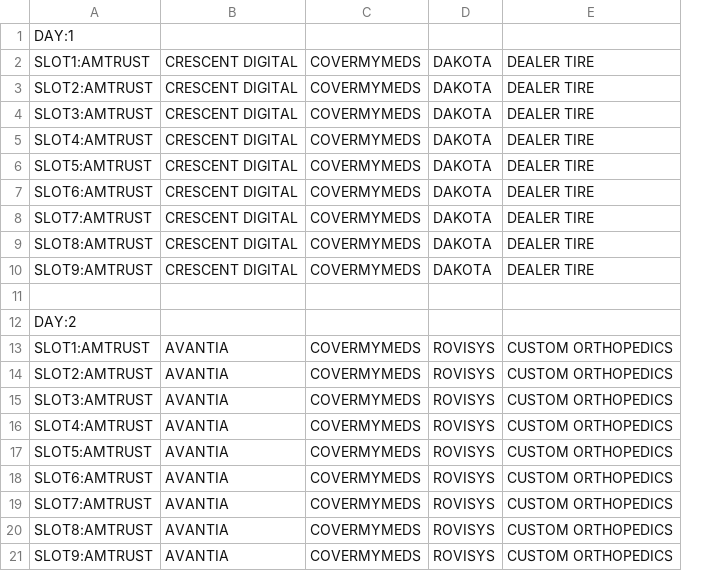
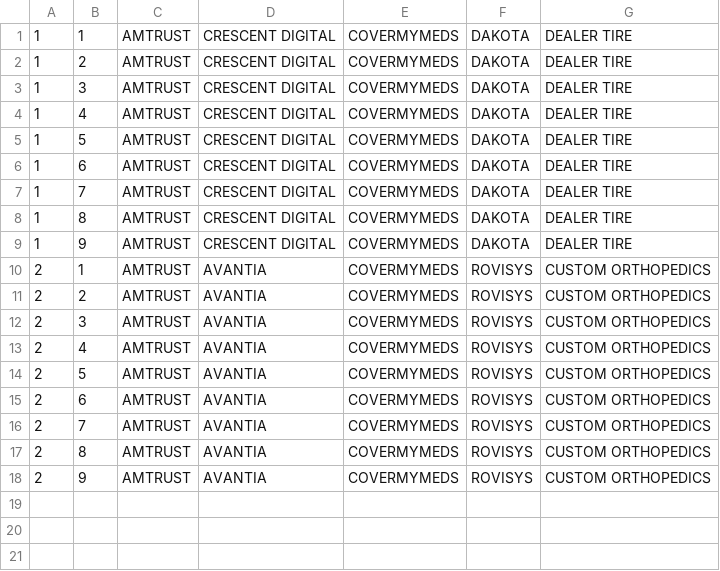
Before and after one commit to yuskie/Scheduler, a CSV file: spring_2017_schedule.csv, drawn as a sheet; only a part is shown; removed rows and columns are numbered as before the commit, all else as after; rows hold the shown columns only; the diff names each change by its address in the sheet, - before the commit and + after, or states it on an @@ line.

```diff
--- a/spring_2017_schedule.csv
+++ b/spring_2017_schedule.csv
-column A, rows 2-10: SLOT1:AMTRUST | SLOT2:AMTRUST | SLOT3:AMTRUST | SLOT4:AMTRUST | SLOT5:AMTRUST | SLOT6:AMTRUST | SLOT7:AMTRUST | SLOT8:AMTRUST | SLOT9:AMTRUST; rows 13-21: SLOT1:AMTRUST | SLOT2:AMTRUST | SLOT3:AMTRUST | SLOT4:AMTRUST | SLOT5:AMTRUST | SLOT6:AMTRUST | SLOT7:AMTRUST | SLOT8:AMTRUST | SLOT9:AMTRUST
+column A, rows 1-18: 1 | 1 | 1 | 1 | 1 | 1 | 1 | 1 | 1 | 2 | 2 | 2 | 2 | 2 | 2 | 2 | 2 | 2
+column B, rows 1-18: 1 | 2 | 3 | 4 | 5 | 6 | 7 | 8 | 9 | 1 | 2 | 3 | 4 | 5 | 6 | 7 | 8 | 9
+column C, rows 1-18: all AMTRUST
-row 1: DAY:1
-row 11: (empty)
-row 12: DAY:2
```
Also changed, not shown: spring2017_student.csv, 4 other files.
